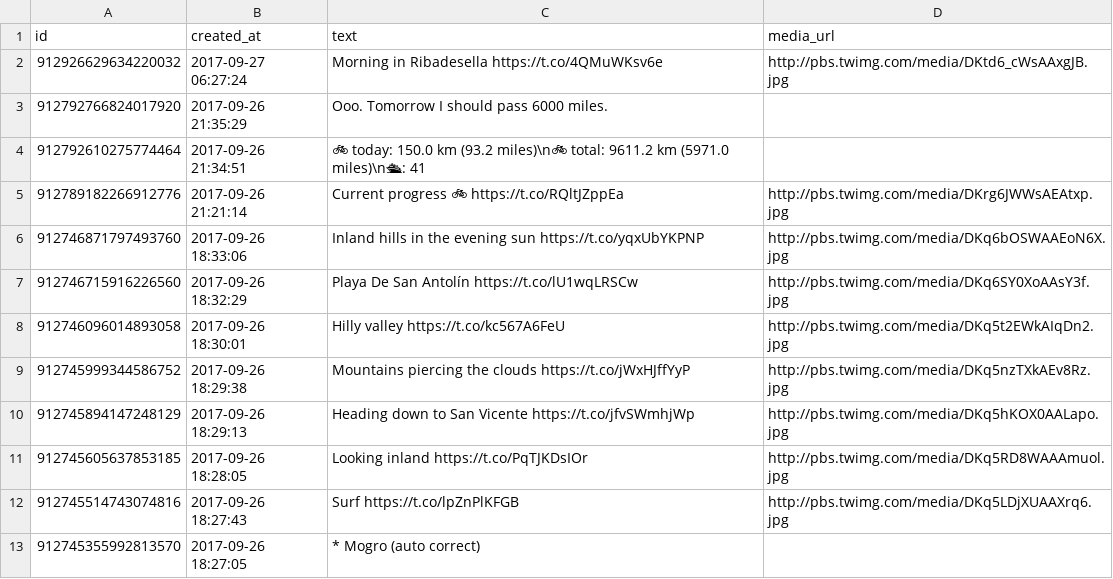
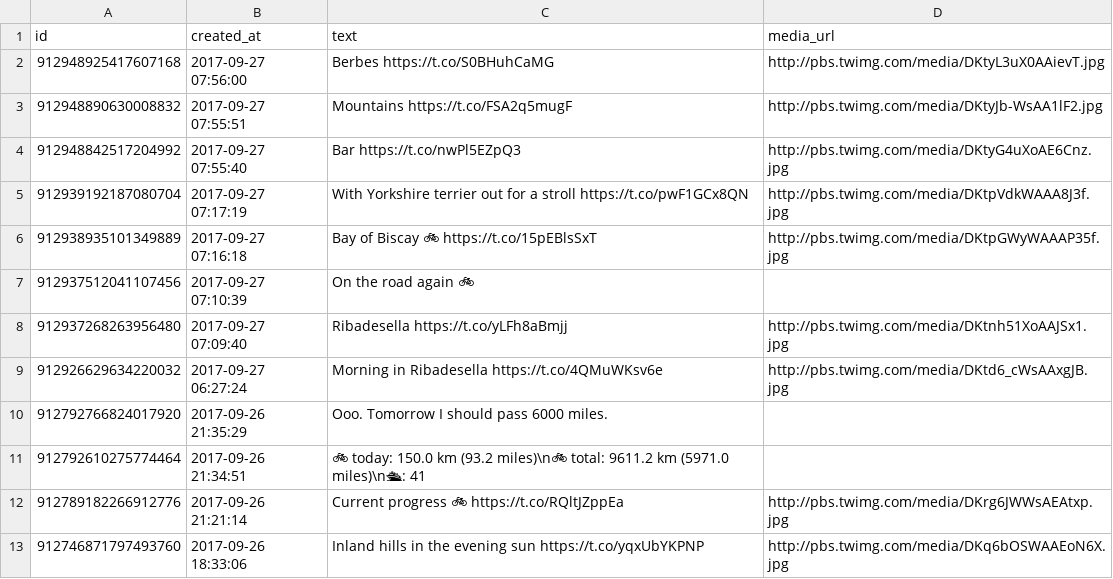
Before and after one commit to zonca/RTWbike_tweets, a CSV file: RTWbike_tweets.csv, drawn as a sheet; only a part is shown; the shorter side is filled out with more unchanged rows; the diff names each change by its address in the sheet, - before the commit and + after, or states it on an @@ line.

Commit message:
Update Wed Sep 27 01:00:03 PDT 2017

```diff
--- a/RTWbike_tweets.csv
+++ b/RTWbike_tweets.csv
+row 2: 912948925417607168 | 2017-09-27 07:56:00 | Berbes https://t.co/S0BHuhCaMG | http://pbs.twimg.com/media/DKtyL3uX0AAievT.jpg
+row 3: 912948890630008832 | 2017-09-27 07:55:51 | Mountains https://t.co/FSA2q5mugF | http://pbs.twimg.com/media/DKtyJb-WsAA1lF2.jpg
+row 4: 912948842517204992 | 2017-09-27 07:55:40 | Bar https://t.co/nwPl5EZpQ3 | http://pbs.twimg.com/media/DKtyG4uXoAE6Cnz.jpg
+row 5: 912939192187080704 | 2017-09-27 07:17:19 | With Yorkshire terrier out for a stroll https://t.co/pwF1GCx8QN | http://pbs.twimg.com/media/DKtpVdkWAAA8J3f.jpg
+row 6: 912938935101349889 | 2017-09-27 07:16:18 | Bay of Biscay 🚲 https://t.co/15pEBlsSxT | http://pbs.twimg.com/media/DKtpGWyWAAAP35f.jpg
+row 7: 912937512041107456 | 2017-09-27 07:10:39 | On the road again 🚲
+row 8: 912937268263956480 | 2017-09-27 07:09:40 | Ribadesella https://t.co/yLFh8aBmjj | http://pbs.twimg.com/media/DKtnh51XoAAJSx1.jpg
```
